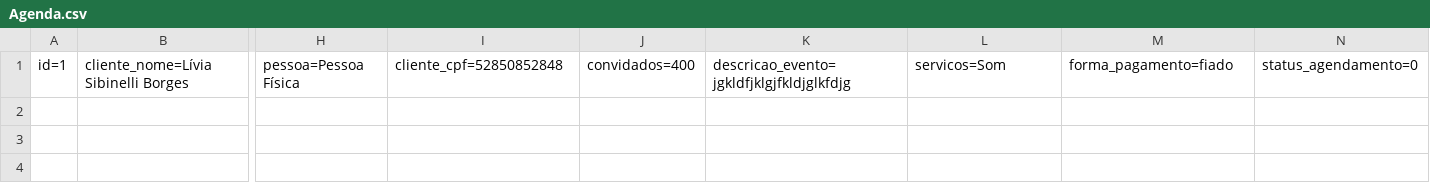
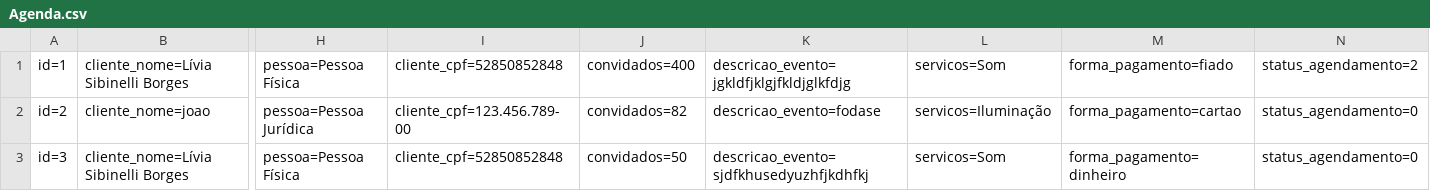
Before and after one commit to LiviaSibi/MVC, a CSV file: RoleTopMVC/Database/Agenda.csv, drawn as a sheet; only a part is shown, gaps mark what is left out; rows hold the shown columns only; the diff names each change by its address in the sheet, - before the commit and + after, or states it on an @@ line.

```diff
--- a/RoleTopMVC/Database/Agenda.csv
+++ b/RoleTopMVC/Database/Agenda.csv
-N1: status_agendamento=0
+N1: status_agendamento=2
+row 2: id=2 | cliente_nome=joao | pessoa=Pessoa Jurídica | cliente_cpf=123.456.789-00 | convidados=82 | descricao_evento=fodase | servicos=Iluminação | forma_pagamento=cartao | status_agendamento=0
+row 3: id=3 | cliente_nome=Lívia Sibinelli Borges | pessoa=Pessoa Física | cliente_cpf=52850852848 | convidados=50 | descricao_evento=sjdfkhusedyuzhfjkdhfkj | servicos=Som | forma_pagamento=dinheiro | status_agendamento=0
```
Also changed, not shown: McBonaldsMVC/Database/Pedido.csv, RoleTopMVC/Database/Cliente.csv, 15 other files.
